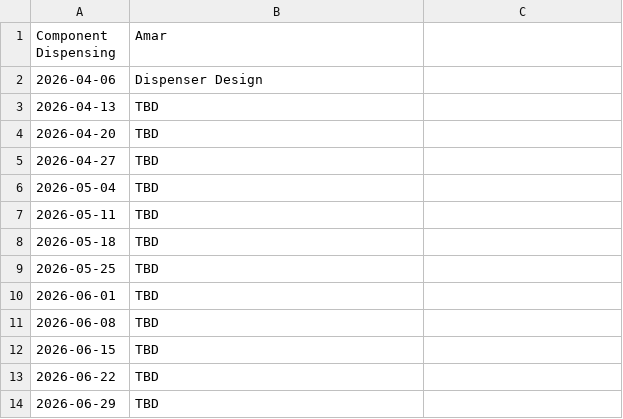
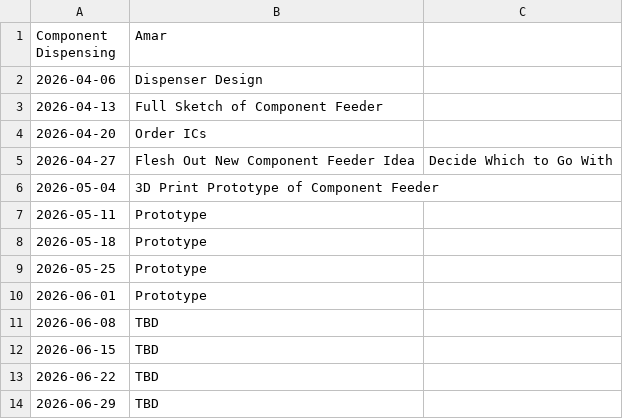
Before and after one commit to choneil/senior_design, a CSV file: schedules/component_dispensing.csv, drawn as a sheet; only a part is shown.

Commit message:
Update component_dispensing.csv

```diff
--- a/schedules/component_dispensing.csv
+++ b/schedules/component_dispensing.csv
@@ -2,10 +2,10 @@ Component Dispensing, Amar
 2026-04-06, Dispenser Design
-2026-04-13, TBD
-2026-04-20, TBD
-2026-04-27, TBD
-2026-05-04, TBD
-2026-05-11, TBD
-2026-05-18, TBD
-2026-05-25, TBD
-2026-06-01, TBD
+2026-04-13, Full Sketch of Component Feeder
+2026-04-20, Order ICs
+2026-04-27, Flesh Out New Component Feeder Idea, Decide Which to Go With
+2026-05-04, 3D Print Prototype of Component Feeder
+2026-05-11, Prototype
+2026-05-18, Prototype
+2026-05-25, Prototype
+2026-06-01, Prototype
 2026-06-08, TBD
```
